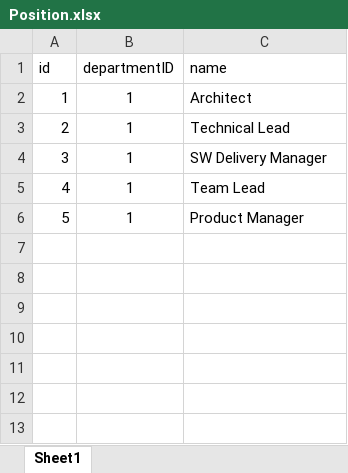
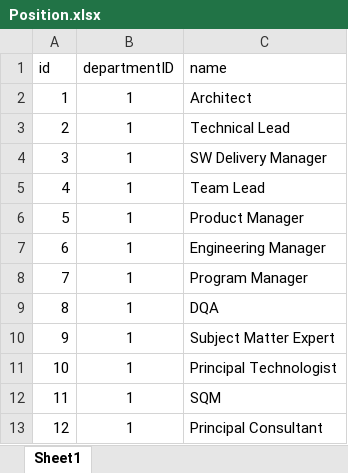
Before and after one commit to hoangnd689x/RoleNxtAdmin, an Excel workbook: Position.xlsx, sheet Sheet1, drawn as a sheet; values as stored, in another font and other column widths than the file's, no borders; the diff names each change by its address in the sheet, - before the commit and + after, or states it on an @@ line.

```diff
--- a/Position.xlsx (sheet Sheet1)
+++ b/Position.xlsx (sheet Sheet1)
+row 7: 6 | 1 | Engineering Manager
+row 8: 7 | 1 | Program Manager
+row 9: 8 | 1 | DQA
+row 10: 9 | 1 | Subject Matter Expert
+row 11: 10 | 1 | Principal Technologist
+row 12: 11 | 1 | SQM
+row 13: 12 | 1 | Principal Consultant
```
Also changed, not shown: Department.xlsx, PositionDetails.xlsx, 19 other files.
